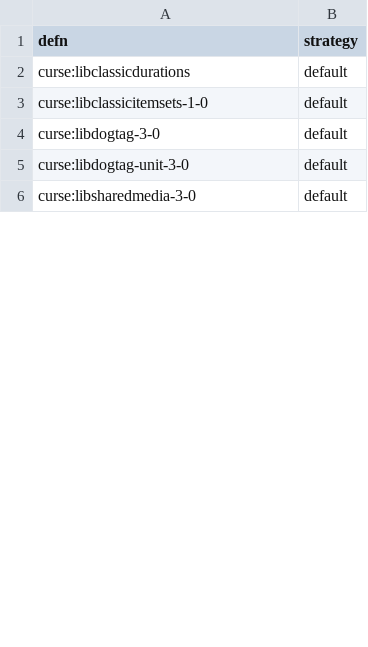
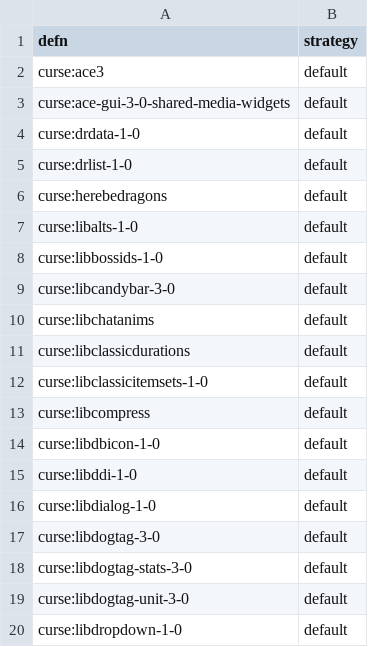
Before and after one commit to luhao007/WoW-Classic-Addons, a CSV file: classic_lib.csv, drawn as a sheet; only a part is shown; the shorter side is filled out with more unchanged rows; the diff covers the shown part only.

Commit message:
Fix some default values

```diff
--- a/classic_lib.csv
+++ b/classic_lib.csv
@@ -1,5 +1,20 @@
 defn,strategy
+curse:ace3,default
+curse:ace-gui-3-0-shared-media-widgets,default
+curse:drdata-1-0,default
+curse:drlist-1-0,default
+curse:herebedragons,default
+curse:libalts-1-0,default
+curse:libbossids-1-0,default
+curse:libcandybar-3-0,default
+curse:libchatanims,default
 curse:libclassicdurations,default
 curse:libclassicitemsets-1-0,default
+curse:libcompress,default
+curse:libdbicon-1-0,default
+curse:libddi-1-0,default
+curse:libdialog-1-0,default
 curse:libdogtag-3-0,default
+curse:libdogtag-stats-3-0,default
 curse:libdogtag-unit-3-0,default
+curse:libdropdown-1-0,default
```
Also changed, not shown: 10 added rows and 2 edited cells elsewhere in this file, 7 other files.
